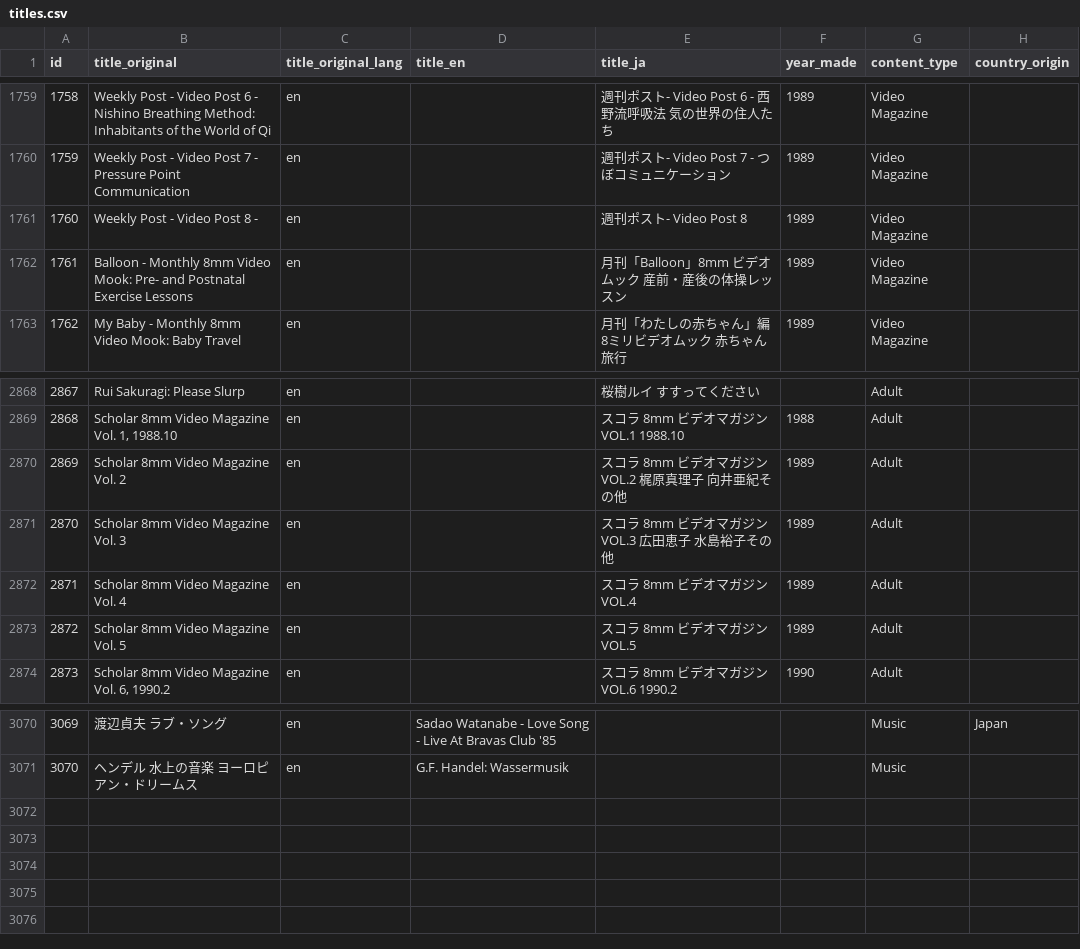
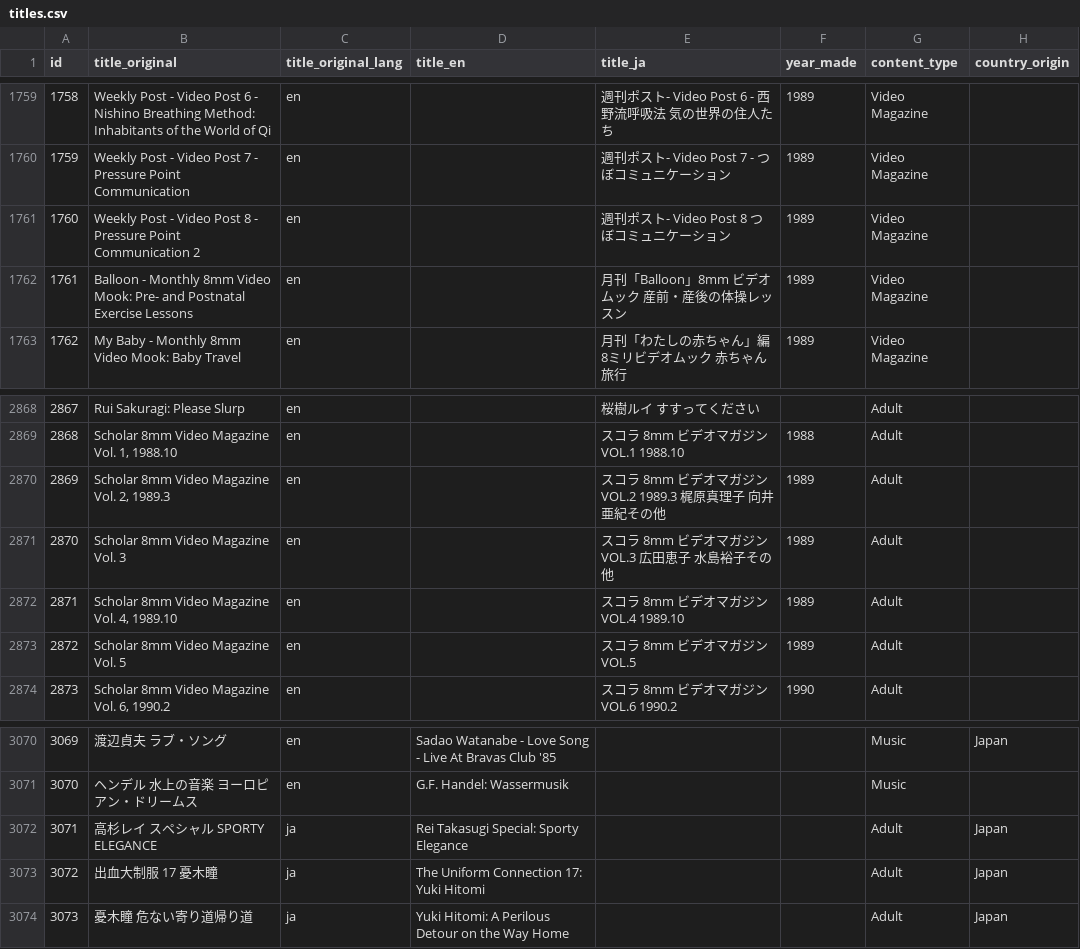
Before and after one commit to rikker/video8, a CSV file: data/titles.csv, drawn as a sheet; only a part is shown, gaps mark what is left out.

Commit message:
Sync from contributor sheet

```diff
--- a/data/titles.csv
+++ b/data/titles.csv
@@ -1760,3 +1760,3 @@ id,title_original,title_original_lang,title_en,title_ja,year_made,content_type,c
 1759,Weekly Post - Video Post 7 - Pressure Point Communication,en,,週刊ポスト- Video Post 7 - つぼコミュニケーション,1989,Video Magazine,
-1760,Weekly Post - Video Post 8 -,en,,週刊ポスト- Video Post 8,1989,Video Magazine,
+1760,Weekly Post - Video Post 8 - Pressure Point Communication 2,en,,週刊ポスト- Video Post 8 つぼコミュニケーション,1989,Video Magazine,
 1761,Balloon - Monthly 8mm Video Mook: Pre- and Postnatal Exercise Lessons,en,,月刊「Balloon」8mm ビデオムック  産前・産後の体操レッスン,1989,Video Magazine,
@@ -2869,5 +2869,5 @@ id,title_original,title_original_lang,title_en,title_ja,year_made,content_type,c
 2868,"Scholar 8mm Video Magazine Vol. 1, 1988.10",en,,スコラ 8mm ビデオマガジン VOL.1 1988.10,1988,Adult,
-2869,Scholar 8mm Video Magazine Vol. 2,en,,スコラ 8mm ビデオマガジン VOL.2 梶原真理子 向井亜紀その他,1989,Adult,
+2869,"Scholar 8mm Video Magazine Vol. 2, 1989.3",en,,スコラ 8mm ビデオマガジン VOL.2 1989.3 梶原真理子 向井亜紀その他,1989,Adult,
 2870,Scholar 8mm Video Magazine Vol. 3,en,,スコラ 8mm ビデオマガジン VOL.3 広田恵子 水島裕子その他,1989,Adult,
-2871,Scholar 8mm Video Magazine Vol. 4,en,,スコラ 8mm ビデオマガジン VOL.4,1989,Adult,
+2871,"Scholar 8mm Video Magazine Vol. 4, 1989.10",en,,スコラ 8mm ビデオマガジン VOL.4 1989.10,1989,Adult,
 2872,Scholar 8mm Video Magazine Vol. 5,en,,スコラ 8mm ビデオマガジン VOL.5,1989,Adult,
@@ -3071 +3071,4 @@ id,title_original,title_original_lang,title_en,title_ja,year_made,content_type,c
 3070,ヘンデル 水上の音楽  ヨーロピアン・ドリームス,en,G.F. Handel: Wassermusik,,,Music,
+3071,高杉レイ スペシャル SPORTY ELEGANCE,ja,Rei Takasugi Special: Sporty Elegance,,,Adult,Japan
+3072,出血大制服 17 憂木瞳,ja,The Uniform Connection 17: Yuki Hitomi,,,Adult,Japan
+3073,憂木瞳  危ない寄り道帰り道,ja,Yuki Hitomi: A Perilous Detour on the Way Home,,,Adult,Japan
```
Also changed, not shown: data/publishers.csv, data/release_publishers.csv, 1 other file.
